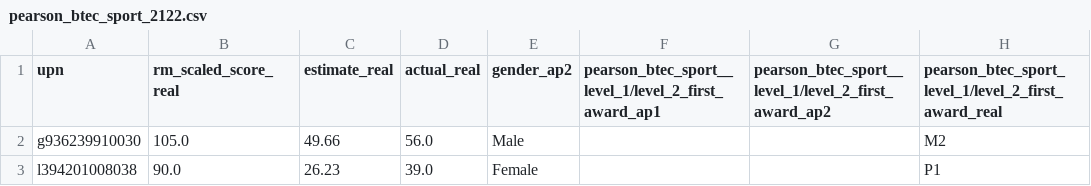
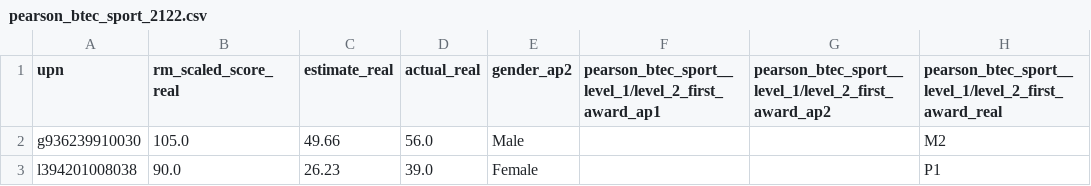
Before and after one commit to robertwiles123/subject_predictions, a CSV file: grades_split_dirty/pearson_btec_sport_2122.csv, drawn as a sheet; only a part is shown.

```diff
--- a/grades_split_dirty/pearson_btec_sport_2122.csv
+++ b/grades_split_dirty/pearson_btec_sport_2122.csv
@@ -1,2 +1,2 @@
-upn,rm_scaled_score_real,estimate_real,actual_real,gender_ap2,pearson_btec_sport__level_1/level_2_first_award_ap1,pearson_btec_sport__level_1/level_2_first_award_ap2,pearson_btec_sport_level_1/level_2_first_award_real
+upn,rm_scaled_score_real,estimate_real,actual_real,gender_ap2,pearson_btec_sport__level_1/level_2_first_award_ap1,pearson_btec_sport__level_1/level_2_first_award_ap2,pearson_btec_sport__level_1/level_2_first_award_real
 g936239910030,105.0,49.66,56.0,Male,,,M2
```
Also changed, not shown: 3 other files.
